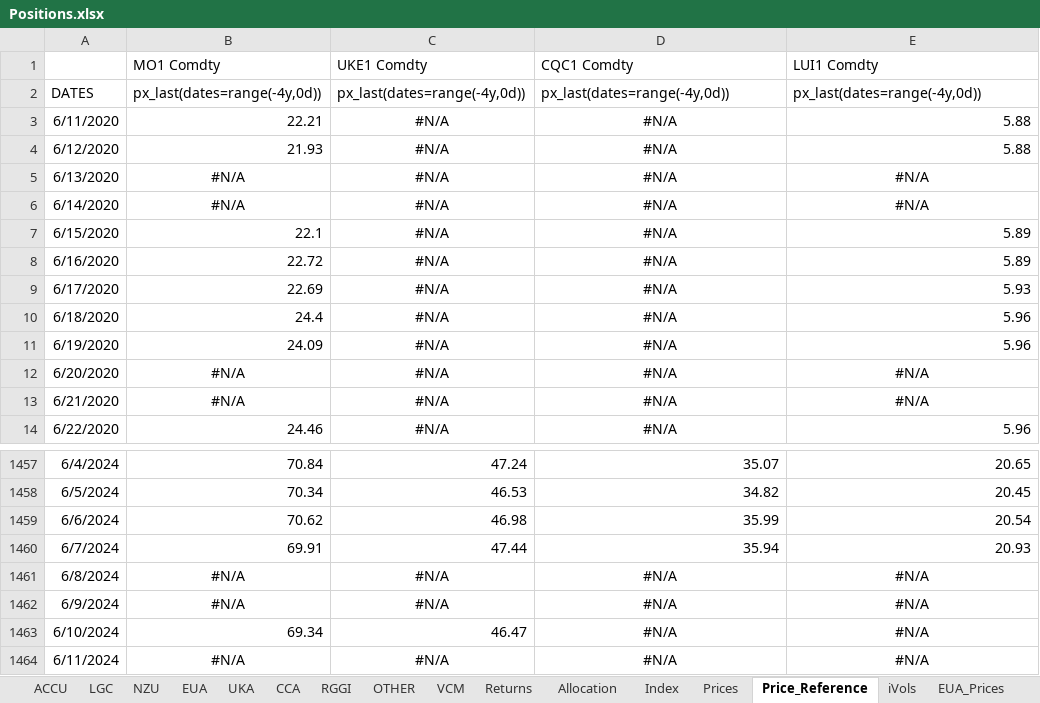
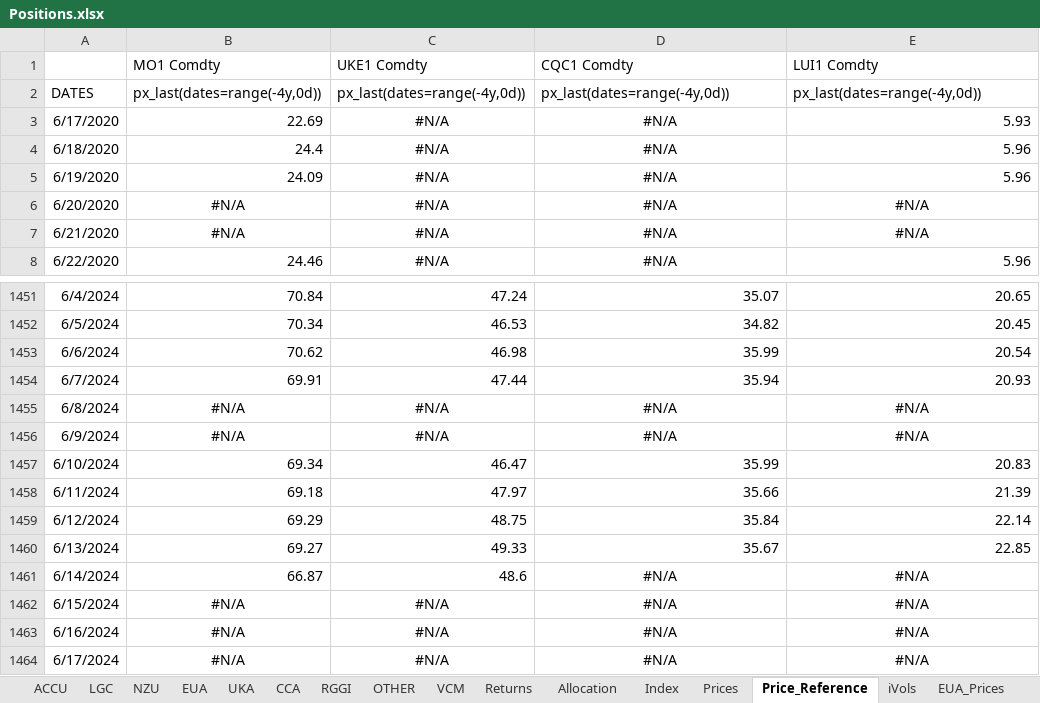
Before and after one commit to SamCurtis111/Carbon_Report, an Excel workbook: Positions.xlsx, sheet Price_Reference, drawn as a sheet; only a part is shown, gaps mark what is left out; values as stored, in another font and other column widths than the file's, no borders; removed rows and columns are numbered as before the commit, all else as after; the diff names each change by its address in the sheet, - before the commit and + after, or states it on an @@ line.

```diff
--- a/Positions.xlsx (sheet Price_Reference)
+++ b/Positions.xlsx (sheet Price_Reference)
-row 3: 6/11/2020 | 22.21 | #N/A | #N/A | 5.88
-row 4: 6/12/2020 | 21.93 | #N/A | #N/A | 5.88
-row 5: 6/13/2020 | #N/A | #N/A | #N/A | #N/A
-row 6: 6/14/2020 | #N/A | #N/A | #N/A | #N/A
-row 7: 6/15/2020 | 22.1 | #N/A | #N/A | 5.89
-row 8: 6/16/2020 | 22.72 | #N/A | #N/A | 5.89
-D1457: #N/A
+D1457: 35.99
-D1457:E1457 alignment: center
+D1457:E1457 alignment: right
-E1457: #N/A
+E1457: 20.83
+row 1458: 6/11/2024 | 69.18 | 47.97 | 35.66 | 21.39
+row 1459: 6/12/2024 | 69.29 | 48.75 | 35.84 | 22.14
+row 1460: 6/13/2024 | 69.27 | 49.33 | 35.67 | 22.85
+row 1461: 6/14/2024 | 66.87 | 48.6 | #N/A | #N/A
-A1462: 6/11/2024
+A1462: 6/15/2024
+row 1463: 6/16/2024 | #N/A | #N/A | #N/A | #N/A
+row 1464: 6/17/2024 | #N/A | #N/A | #N/A | #N/A
```
Also changed, not shown: sheet Prices, sheet EUA, sheet OTHER, sheet NZU, sheet EUA_Prices, sheet Returns, 8 more sheets, formulas that keep their value, EUA PnL Output.xlsx, NZU PnL Output.xlsx, 8 other files.
